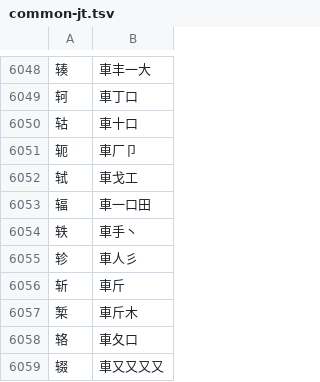
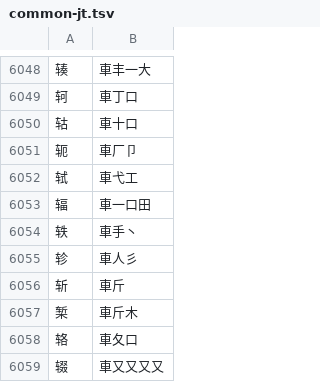
Before and after one commit to chenlin014/jiezi, a TSV file: table/common-jt.tsv, drawn as a sheet; only a part is shown, gaps mark what is left out.

```diff
--- a/table/common-jt.tsv
+++ b/table/common-jt.tsv
@@ -6051,3 +6051,3 @@
 轭	車厂卩
-轼	車戈工
+轼	車弋工
 辐	車一口田
```
Also changed, not shown: table/jiezi.tsv, table/shuru.tsv.
